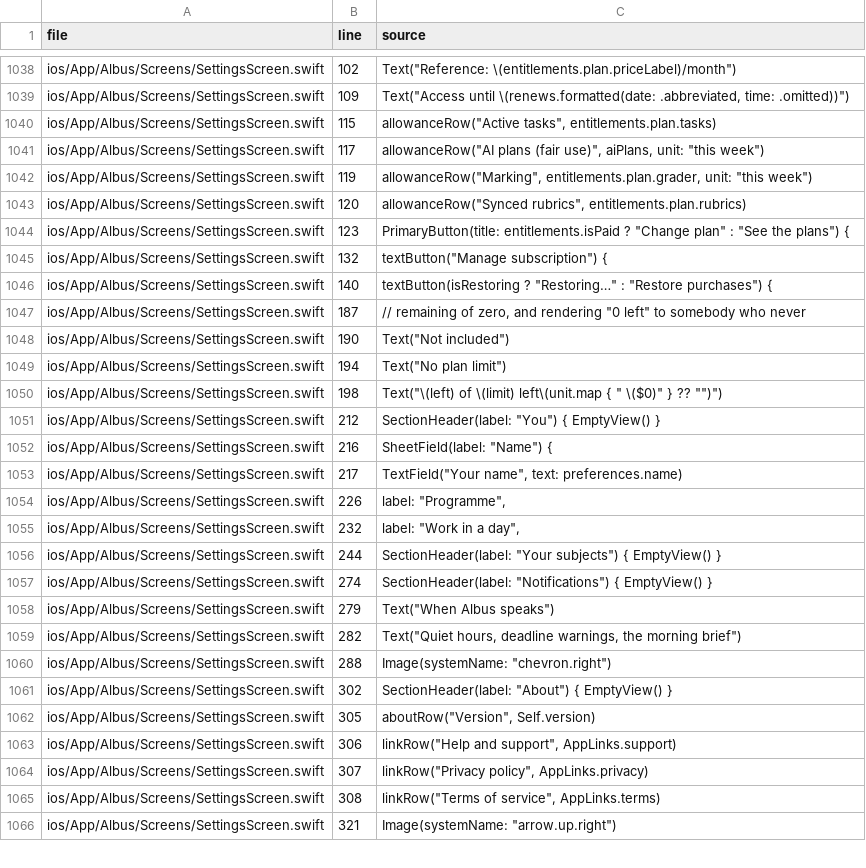
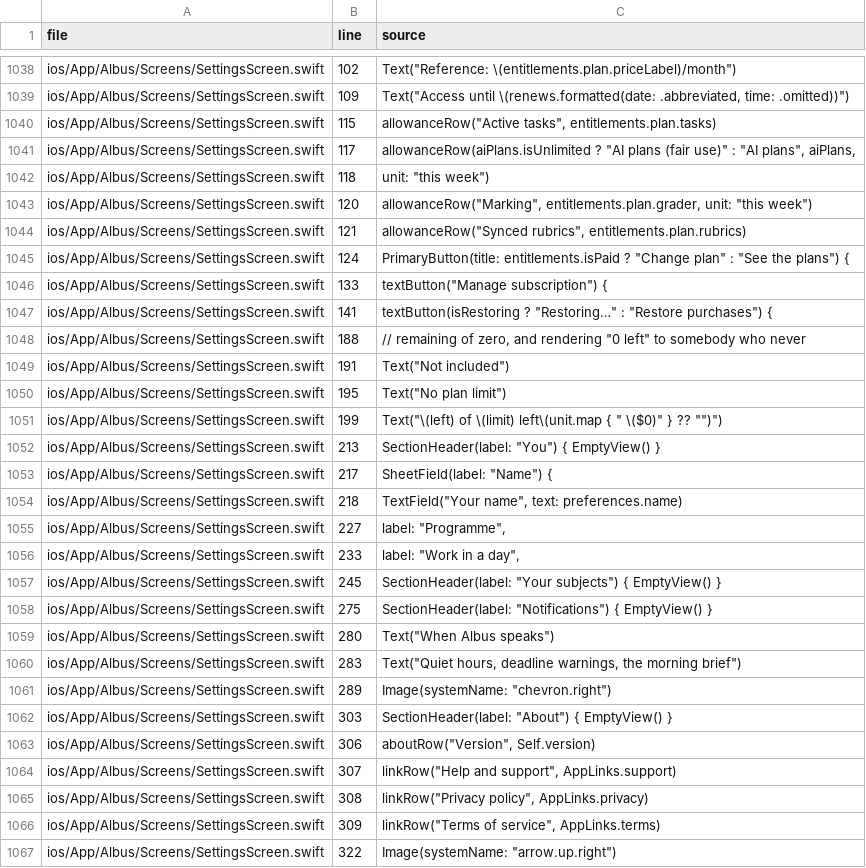
Before and after one commit to fgutort8-droid/albus, a TSV file: docs/app-wording/string-inventory.tsv, drawn as a sheet; only a part is shown, gaps mark what is left out; the diff covers the shown part only.

```diff
--- a/docs/app-wording/string-inventory.tsv
+++ b/docs/app-wording/string-inventory.tsv
@@ -1040,27 +1040,28 @@ ios/App/Albus/Screens/SettingsScreen.swift	109	"Text(""Access until \(renews.for
 ios/App/Albus/Screens/SettingsScreen.swift	115	"allowanceRow(""Active tasks"", entitlements.plan.tasks)"
-ios/App/Albus/Screens/SettingsScreen.swift	117	"allowanceRow(""AI plans (fair use)"", aiPlans, unit: ""this week"")"
-ios/App/Albus/Screens/SettingsScreen.swift	119	"allowanceRow(""Marking"", entitlements.plan.grader, unit: ""this week"")"
-ios/App/Albus/Screens/SettingsScreen.swift	120	"allowanceRow(""Synced rubrics"", entitlements.plan.rubrics)"
-ios/App/Albus/Screens/SettingsScreen.swift	123	"PrimaryButton(title: entitlements.isPaid ? ""Change plan"" : ""See the plans"") {"
-ios/App/Albus/Screens/SettingsScreen.swift	132	"textButton(""Manage subscription"") {"
-ios/App/Albus/Screens/SettingsScreen.swift	140	"textButton(isRestoring ? ""Restoring…"" : ""Restore purchases"") {"
-ios/App/Albus/Screens/SettingsScreen.swift	187	"// remaining of zero, and rendering ""0 left"" to somebody who never"
-ios/App/Albus/Screens/SettingsScreen.swift	190	"Text(""Not included"")"
-ios/App/Albus/Screens/SettingsScreen.swift	194	"Text(""No plan limit"")"
-ios/App/Albus/Screens/SettingsScreen.swift	198	"Text(""\(left) of \(limit) left\(unit.map { "" \($0)"" } ?? """")"")"
-ios/App/Albus/Screens/SettingsScreen.swift	212	"SectionHeader(label: ""You"") { EmptyView() }"
-ios/App/Albus/Screens/SettingsScreen.swift	216	"SheetField(label: ""Name"") {"
-ios/App/Albus/Screens/SettingsScreen.swift	217	"TextField(""Your name"", text: preferences.name)"
-ios/App/Albus/Screens/SettingsScreen.swift	226	"label: ""Programme"","
-ios/App/Albus/Screens/SettingsScreen.swift	232	"label: ""Work in a day"","
-ios/App/Albus/Screens/SettingsScreen.swift	244	"SectionHeader(label: ""Your subjects"") { EmptyView() }"
-ios/App/Albus/Screens/SettingsScreen.swift	274	"SectionHeader(label: ""Notifications"") { EmptyView() }"
-ios/App/Albus/Screens/SettingsScreen.swift	279	"Text(""When Albus speaks"")"
-ios/App/Albus/Screens/SettingsScreen.swift	282	"Text(""Quiet hours, deadline warnings, the morning brief"")"
-ios/App/Albus/Screens/SettingsScreen.swift	288	"Image(systemName: ""chevron.right"")"
-ios/App/Albus/Screens/SettingsScreen.swift	302	"SectionHeader(label: ""About"") { EmptyView() }"
-ios/App/Albus/Screens/SettingsScreen.swift	305	"aboutRow(""Version"", Self.version)"
-ios/App/Albus/Screens/SettingsScreen.swift	306	"linkRow(""Help and support"", AppLinks.support)"
-ios/App/Albus/Screens/SettingsScreen.swift	307	"linkRow(""Privacy policy"", AppLinks.privacy)"
-ios/App/Albus/Screens/SettingsScreen.swift	308	"linkRow(""Terms of service"", AppLinks.terms)"
-ios/App/Albus/Screens/SettingsScreen.swift	321	"Image(systemName: ""arrow.up.right"")"
+ios/App/Albus/Screens/SettingsScreen.swift	117	"allowanceRow(aiPlans.isUnlimited ? ""AI plans (fair use)"" : ""AI plans"", aiPlans,"
+ios/App/Albus/Screens/SettingsScreen.swift	118	"unit: ""this week"")"
+ios/App/Albus/Screens/SettingsScreen.swift	120	"allowanceRow(""Marking"", entitlements.plan.grader, unit: ""this week"")"
+ios/App/Albus/Screens/SettingsScreen.swift	121	"allowanceRow(""Synced rubrics"", entitlements.plan.rubrics)"
+ios/App/Albus/Screens/SettingsScreen.swift	124	"PrimaryButton(title: entitlements.isPaid ? ""Change plan"" : ""See the plans"") {"
+ios/App/Albus/Screens/SettingsScreen.swift	133	"textButton(""Manage subscription"") {"
+ios/App/Albus/Screens/SettingsScreen.swift	141	"textButton(isRestoring ? ""Restoring…"" : ""Restore purchases"") {"
+ios/App/Albus/Screens/SettingsScreen.swift	188	"// remaining of zero, and rendering ""0 left"" to somebody who never"
+ios/App/Albus/Screens/SettingsScreen.swift	191	"Text(""Not included"")"
+ios/App/Albus/Screens/SettingsScreen.swift	195	"Text(""No plan limit"")"
+ios/App/Albus/Screens/SettingsScreen.swift	199	"Text(""\(left) of \(limit) left\(unit.map { "" \($0)"" } ?? """")"")"
+ios/App/Albus/Screens/SettingsScreen.swift	213	"SectionHeader(label: ""You"") { EmptyView() }"
+ios/App/Albus/Screens/SettingsScreen.swift	217	"SheetField(label: ""Name"") {"
+ios/App/Albus/Screens/SettingsScreen.swift	218	"TextField(""Your name"", text: preferences.name)"
+ios/App/Albus/Screens/SettingsScreen.swift	227	"label: ""Programme"","
+ios/App/Albus/Screens/SettingsScreen.swift	233	"label: ""Work in a day"","
+ios/App/Albus/Screens/SettingsScreen.swift	245	"SectionHeader(label: ""Your subjects"") { EmptyView() }"
+ios/App/Albus/Screens/SettingsScreen.swift	275	"SectionHeader(label: ""Notifications"") { EmptyView() }"
+ios/App/Albus/Screens/SettingsScreen.swift	280	"Text(""When Albus speaks"")"
+ios/App/Albus/Screens/SettingsScreen.swift	283	"Text(""Quiet hours, deadline warnings, the morning brief"")"
+ios/App/Albus/Screens/SettingsScreen.swift	289	"Image(systemName: ""chevron.right"")"
+ios/App/Albus/Screens/SettingsScreen.swift	303	"SectionHeader(label: ""About"") { EmptyView() }"
+ios/App/Albus/Screens/SettingsScreen.swift	306	"aboutRow(""Version"", Self.version)"
+ios/App/Albus/Screens/SettingsScreen.swift	307	"linkRow(""Help and support"", AppLinks.support)"
+ios/App/Albus/Screens/SettingsScreen.swift	308	"linkRow(""Privacy policy"", AppLinks.privacy)"
+ios/App/Albus/Screens/SettingsScreen.swift	309	"linkRow(""Terms of service"", AppLinks.terms)"
+ios/App/Albus/Screens/SettingsScreen.swift	322	"Image(systemName: ""arrow.up.right"")"
```
Also changed, not shown: 1 added row, 1 removed row and 65 edited cells elsewhere in this file, 9 other files.
